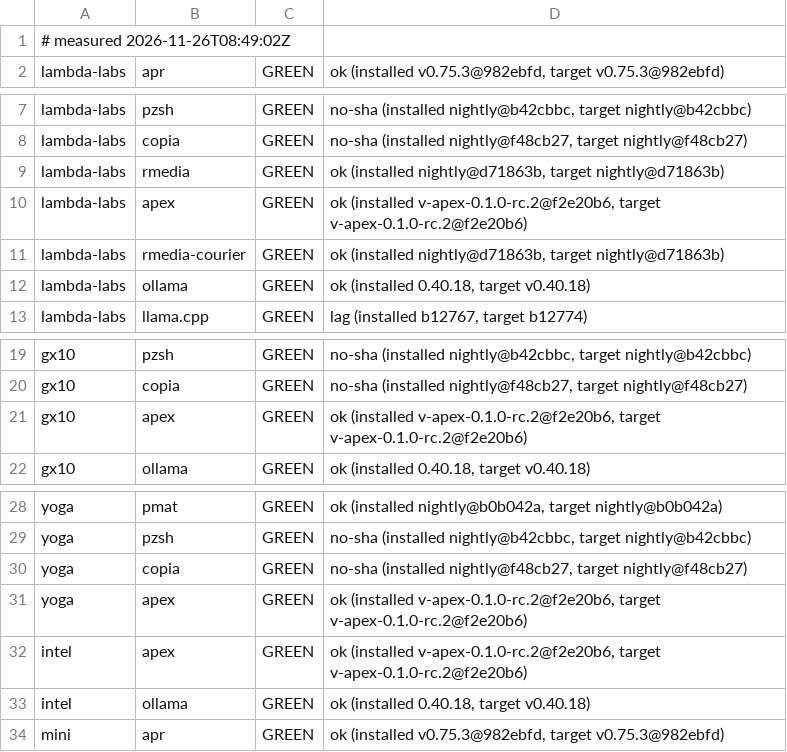
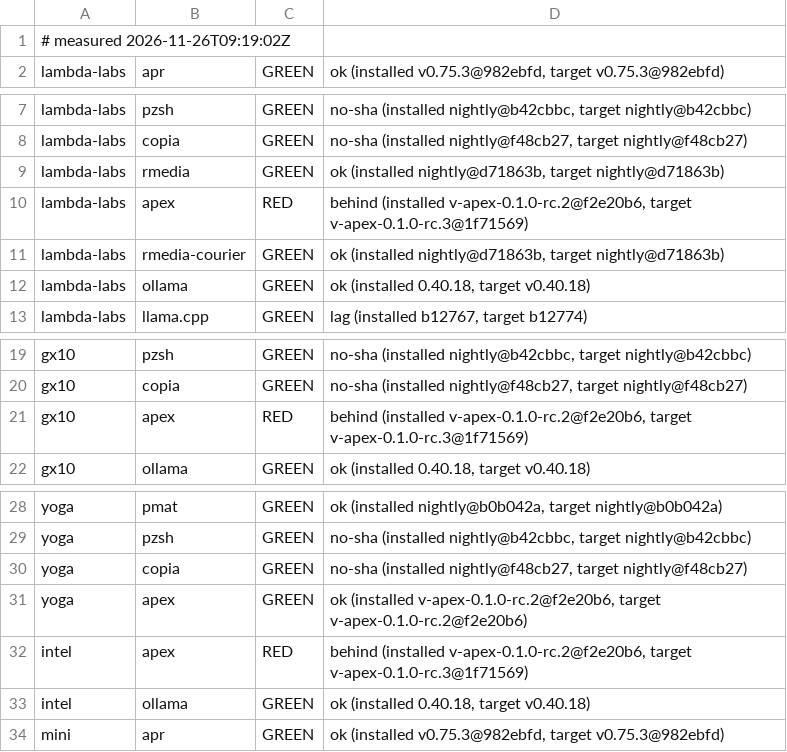
Before and after one commit to paiml/aprender, a TSV file: fleet/cells.tsv, drawn as a sheet; only a part is shown, gaps mark what is left out.

Commit message:
fleet cells 2026-11-26T09:19:02Z (fleet-drift)

```diff
--- a/fleet/cells.tsv
+++ b/fleet/cells.tsv
@@ -1,2 +1,2 @@
-# measured 2026-11-26T08:49:02Z
+# measured 2026-11-26T09:19:02Z
 lambda-labs	apr	GREEN	ok (installed v0.75.3@982ebfd, target v0.75.3@982ebfd)
@@ -9,3 +9,3 @@ lambda-labs	copia	GREEN	no-sha (installed nightly@f48cb27, target nightly@f48cb2
 lambda-labs	rmedia	GREEN	ok (installed nightly@d71863b, target nightly@d71863b)
-lambda-labs	apex	GREEN	ok (installed v-apex-0.1.0-rc.2@f2e20b6, target v-apex-0.1.0-rc.2@f2e20b6)
+lambda-labs	apex	RED	behind (installed v-apex-0.1.0-rc.2@f2e20b6, target v-apex-0.1.0-rc.3@1f71569)
 lambda-labs	rmedia-courier	GREEN	ok (installed nightly@d71863b, target nightly@d71863b)
@@ -20,3 +20,3 @@ gx10	pzsh	GREEN	no-sha (installed nightly@b42cbbc, target nightly@b42cbbc)
 gx10	copia	GREEN	no-sha (installed nightly@f48cb27, target nightly@f48cb27)
-gx10	apex	GREEN	ok (installed v-apex-0.1.0-rc.2@f2e20b6, target v-apex-0.1.0-rc.2@f2e20b6)
+gx10	apex	RED	behind (installed v-apex-0.1.0-rc.2@f2e20b6, target v-apex-0.1.0-rc.3@1f71569)
 gx10	ollama	GREEN	ok (installed 0.40.18, target v0.40.18)
@@ -31,3 +31,3 @@ yoga	copia	GREEN	no-sha (installed nightly@f48cb27, target nightly@f48cb27)
 yoga	apex	GREEN	ok (installed v-apex-0.1.0-rc.2@f2e20b6, target v-apex-0.1.0-rc.2@f2e20b6)
-intel	apex	GREEN	ok (installed v-apex-0.1.0-rc.2@f2e20b6, target v-apex-0.1.0-rc.2@f2e20b6)
+intel	apex	RED	behind (installed v-apex-0.1.0-rc.2@f2e20b6, target v-apex-0.1.0-rc.3@1f71569)
 intel	ollama	GREEN	ok (installed 0.40.18, target v0.40.18)
```
